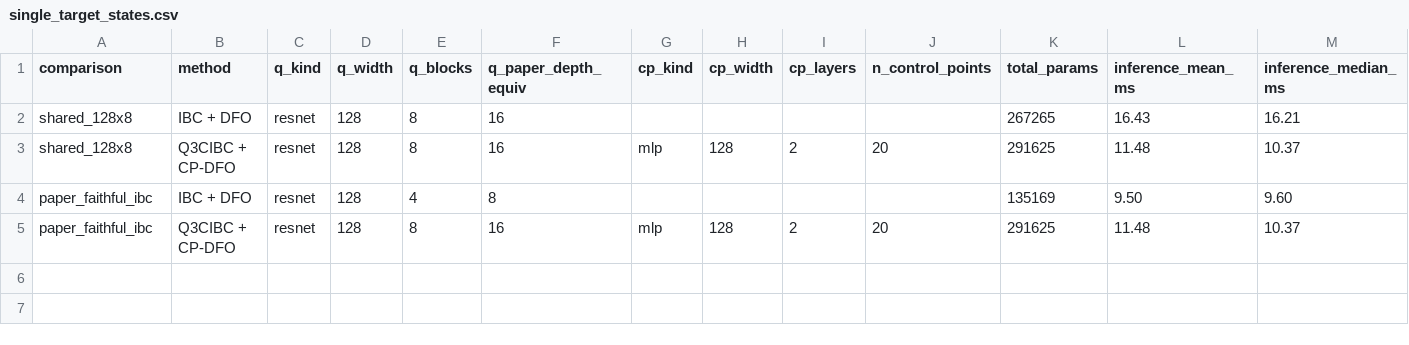
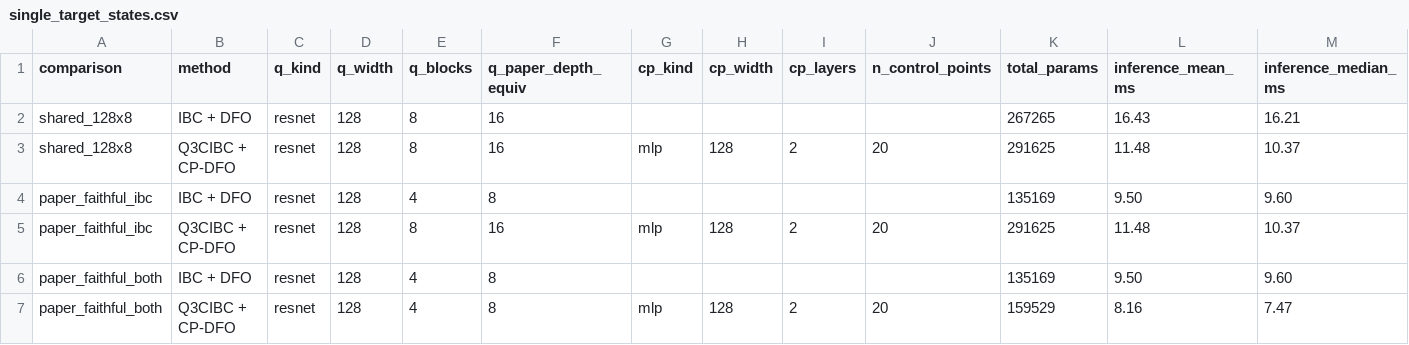
Before and after one commit to HugoAlbertBonet/Q3CIBC, a CSV file: results/hyperparam_search/combinedv2_cpascounter_training/pushing/single_target_states.csv, drawn as a sheet; only a part is shown; rows hold the shown columns only; the diff names each change by its address in the sheet, - before the commit and + after, or states it on an @@ line.

Commit message:
benchmark of inference time on particle 16dim and new pushing pixels batch

```diff
--- a/results/hyperparam_search/combinedv2_cpascounter_training/pushing/single_target_states.csv
+++ b/results/hyperparam_search/combinedv2_cpascounter_training/pushing/single_target_states.csv
+row 6: paper_faithful_both | IBC + DFO | resnet | 128 | 4 | 8 |  |  |  |  | 135169 | 9.50 | 9.60
+row 7: paper_faithful_both | Q3CIBC + CP-DFO | resnet | 128 | 4 | 8 | mlp | 128 | 2 | 20 | 159529 | 8.16 | 7.47
```
Also changed, not shown: 17 other files.
